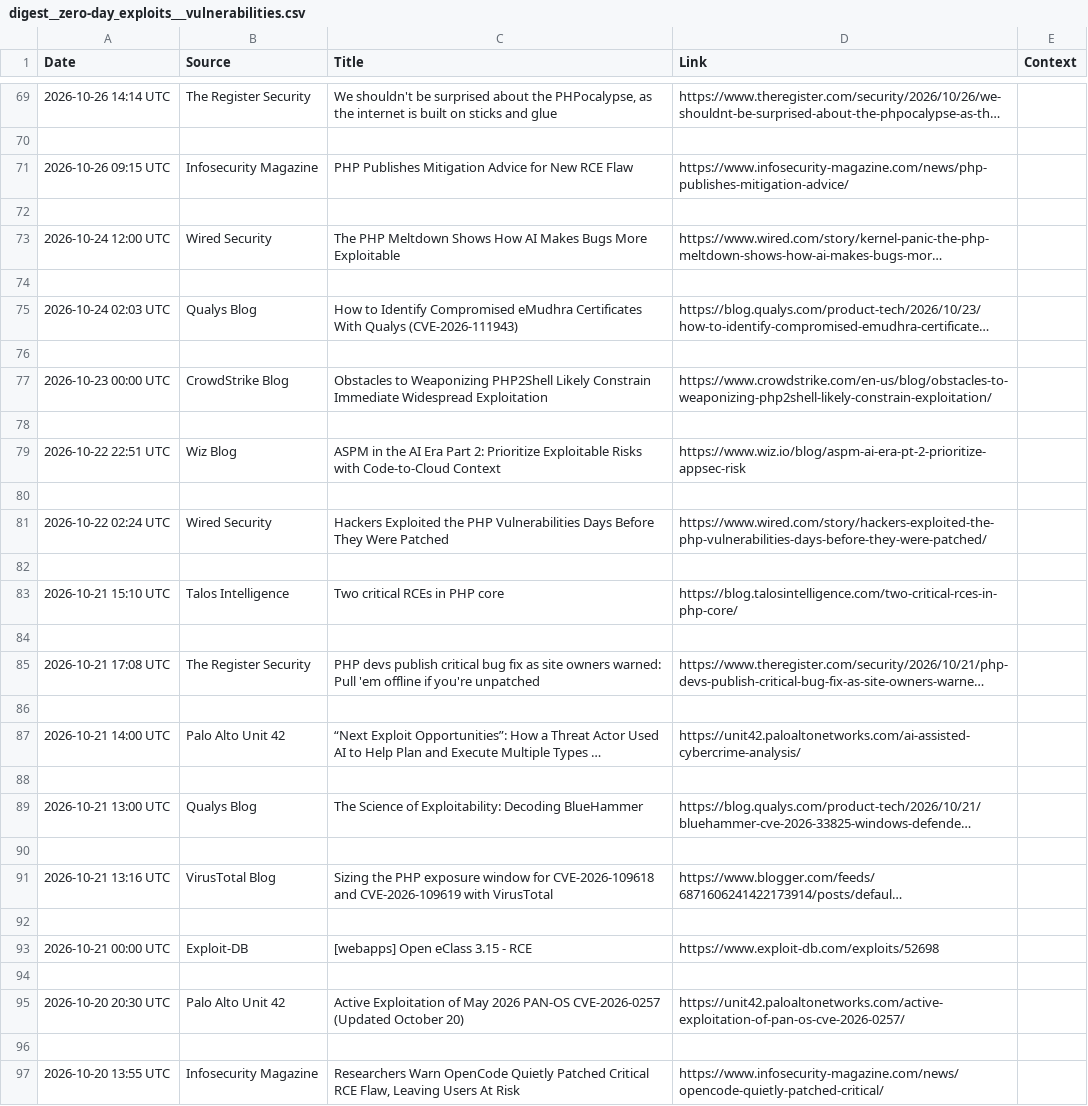
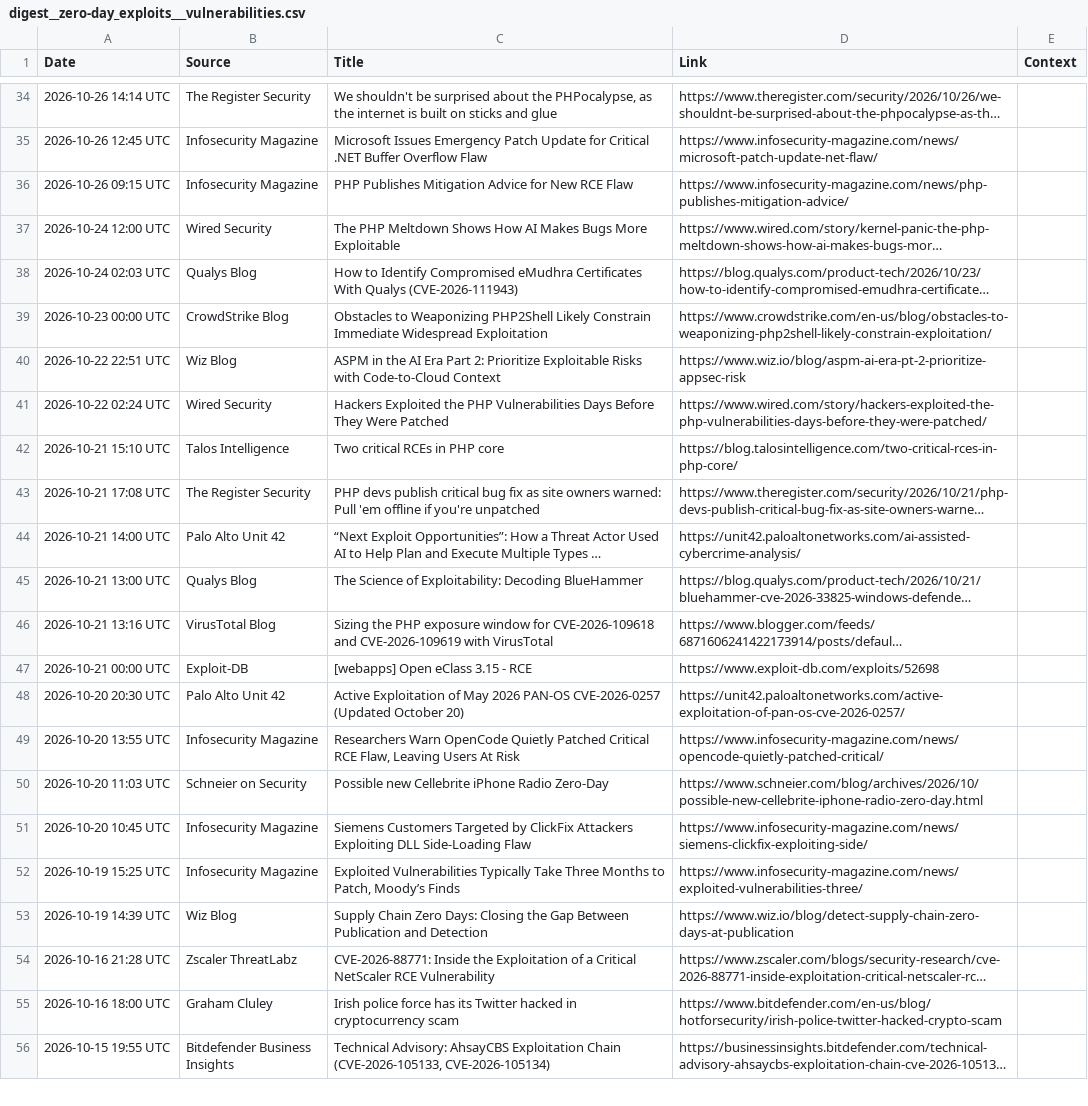
Before and after one commit to lukan47/RSS, a CSV file: archive/exports/digest__zero-day_exploits___vulnerabilities.csv, drawn as a sheet; only a part is shown, gaps mark what is left out; the shorter side is filled out with more unchanged rows; long unchanged cells end in …; removed rows and columns are numbered as before the commit, all else as after; the diff covers the shown part only; the diff names each change by its address in the sheet, - before the commit and + after, or states it on an @@ line.

```diff
--- a/archive/exports/digest__zero-day_exploits___vulnerabilities.csv
+++ b/archive/exports/digest__zero-day_exploits___vulnerabilities.csv
-row 35: (empty)
+row 35: 2026-10-26 12:45 UTC | Infosecurity Magazine | Microsoft Issues Emergency Patch Update for Critical .NET Buffer Overflow Flaw | https://www.infosecurity-magazine.com/news/microsoft-patch-update-net-flaw/
-row 72: (empty)
-row 74: (empty)
-row 76: (empty)
-row 78: (empty)
-row 80: (empty)
-row 82: (empty)
-row 84: (empty)
-row 86: (empty)
-row 88: (empty)
-row 90: (empty)
-row 92: (empty)
-row 94: (empty)
-row 96: (empty)
```
Also changed, not shown: 60 removed rows and 13 edited cells elsewhere in this file, archive/exports/digest.csv, archive/exports/digest__bitdefender.csv, 37 other files.
